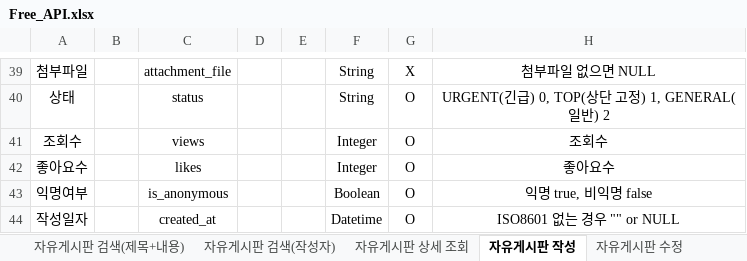
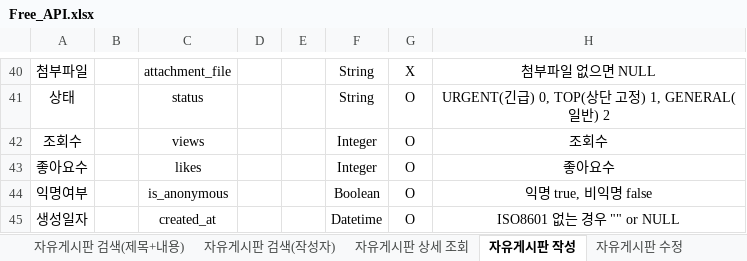
Before and after one commit to choib1ack/AISW_Web_Community, an Excel workbook: api/Board/Free_API.xlsx, sheet 자유게시판 작성, drawn as a sheet; only a part is shown, gaps mark what is left out; values as stored, in another font and other column widths than the file's, no borders; addresses are those after the commit; the diff covers the shown part only; the diff names each change by its address in the sheet, - before the commit and + after, or states it on an @@ line.

```diff
--- a/api/Board/Free_API.xlsx (sheet 자유게시판 작성)
+++ b/api/Board/Free_API.xlsx (sheet 자유게시판 작성)
-A45: 작성일자
+A45: 생성일자
```
Also changed, not shown: 1 added row and 2 edited cells elsewhere in this sheet, sheet 자유게시판 상세 조회, sheet 자유게시판 수정, sheet 자유게시판 전체 조회, sheet 자유게시판 검색(제목), sheet 자유게시판 검색(제목+내용), sheet 자유게시판 검색(작성자), api/Board/QnaComment_API.xlsx, api/Board/Qna_API.xlsx, 8 other files.
